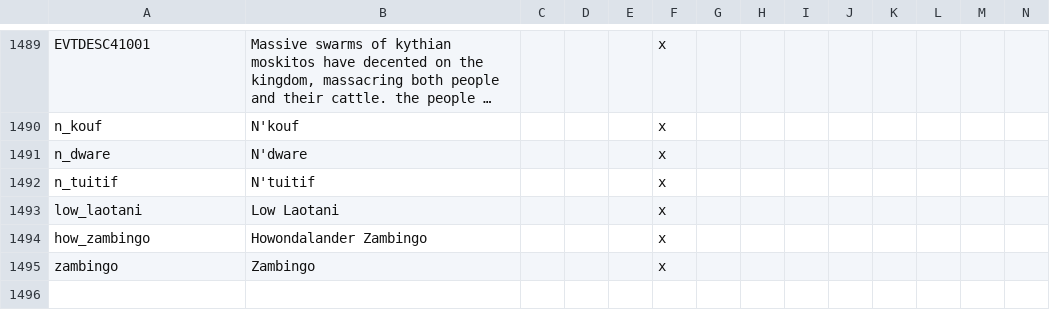
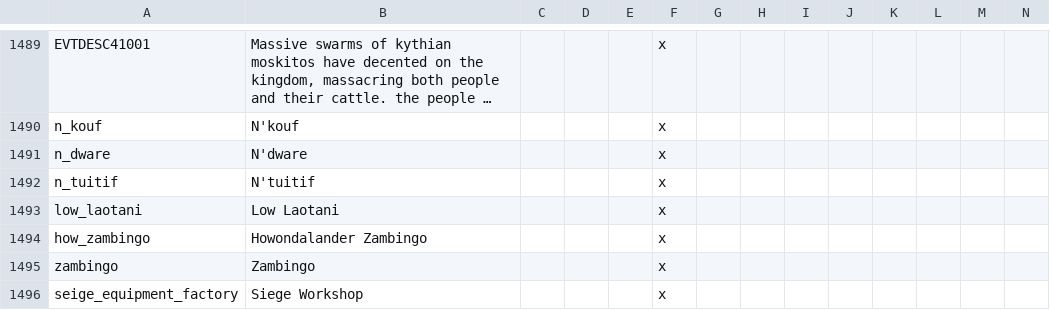
Before and after one commit to Garion132/The_Discworld_Project, a CSV file: localisation/discworld.csv, drawn as a sheet; only a part is shown, gaps mark what is left out; long unchanged cells end in …; rows hold the shown columns only; the diff names each change by its address in the sheet, - before the commit and + after, or states it on an @@ line.

```diff
--- a/localisation/discworld.csv
+++ b/localisation/discworld.csv
+row 1496: seige_equipment_factory | Siege Workshop |  |  |  | x
```
Also changed, not shown: 16 other files.
